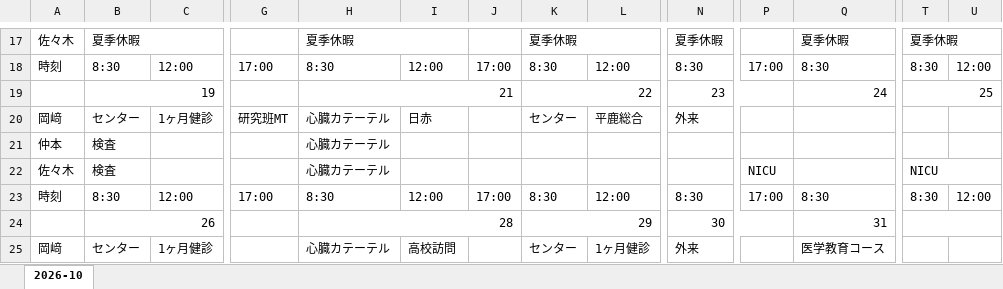
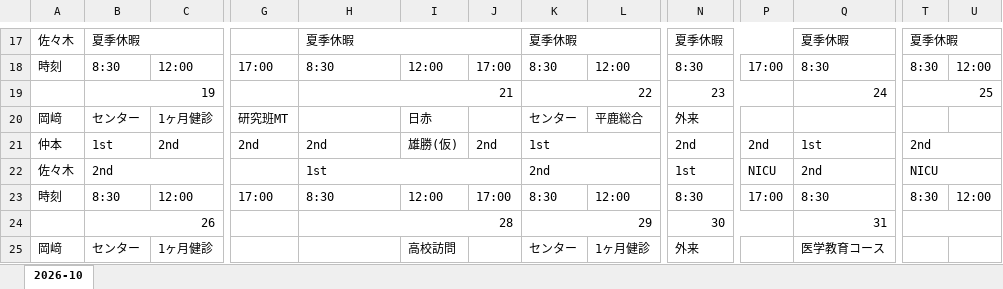
Before and after one commit to n0619y/toto, an Excel workbook: duty_roster/output/2026-10/Schedule_2026-10.xlsx, sheet 2026-10, drawn as a sheet; only a part is shown, gaps mark what is left out; values as stored, in another font and other column widths than the file's, no cell formats; removed rows and columns are numbered as before the commit, all else as after; rows hold the shown columns only; the diff covers the shown part only; the diff names each change by its address in the sheet, - before the commit and + after, or states it on an @@ line.

```diff
--- a/duty_roster/output/2026-10/Schedule_2026-10.xlsx (sheet 2026-10)
+++ b/duty_roster/output/2026-10/Schedule_2026-10.xlsx (sheet 2026-10)
-B17:C17 merged
+B17:D17 merged
-H17:I17 merged
+H17:J17 merged
-K17:L17 merged
+K17:M17 merged
-N17:O17 merged
+N17:P17 merged
-Q17:R17 merged
+Q17:S17 merged
-T17:U17 merged
+T17:V17 merged
-H20: 心臓カテーテル
+H20: (empty)
-B21: 検査
+B21: 1st
-C21: (empty)
+C21: 2nd
+C21:D21 merged
-G21: (empty)
+G21: 2nd
-H21: 心臓カテーテル
+H21: 2nd
-I21: (empty)
+I21: 雄勝(仮)
-J21: (empty)
+J21: 2nd
-K21: (empty)
+K21: 1st
+K21:L21 merged
-N21: (empty)
+N21: 2nd
-P21: (empty)
+P21: 2nd
-Q21: (empty)
+Q21: 1st
+Q21:S21 merged
-T21: (empty)
+T21: 2nd
+T21:U21 merged
-row 22: 佐々木 | 検査 |  |  | 心臓カテーテル |  |  |  |  |  | NICU |  | NICU
+row 22: 佐々木 | 2nd |  |  | 1st |  |  | 2nd |  | 1st | NICU | 2nd | NICU
-H25: 心臓カテーテル
+H25: (empty)
```
Also changed, not shown: 2 added rows, 2 removed rows, 37 edited cells and merged cells elsewhere in this sheet, cell formats, 5 other files.
